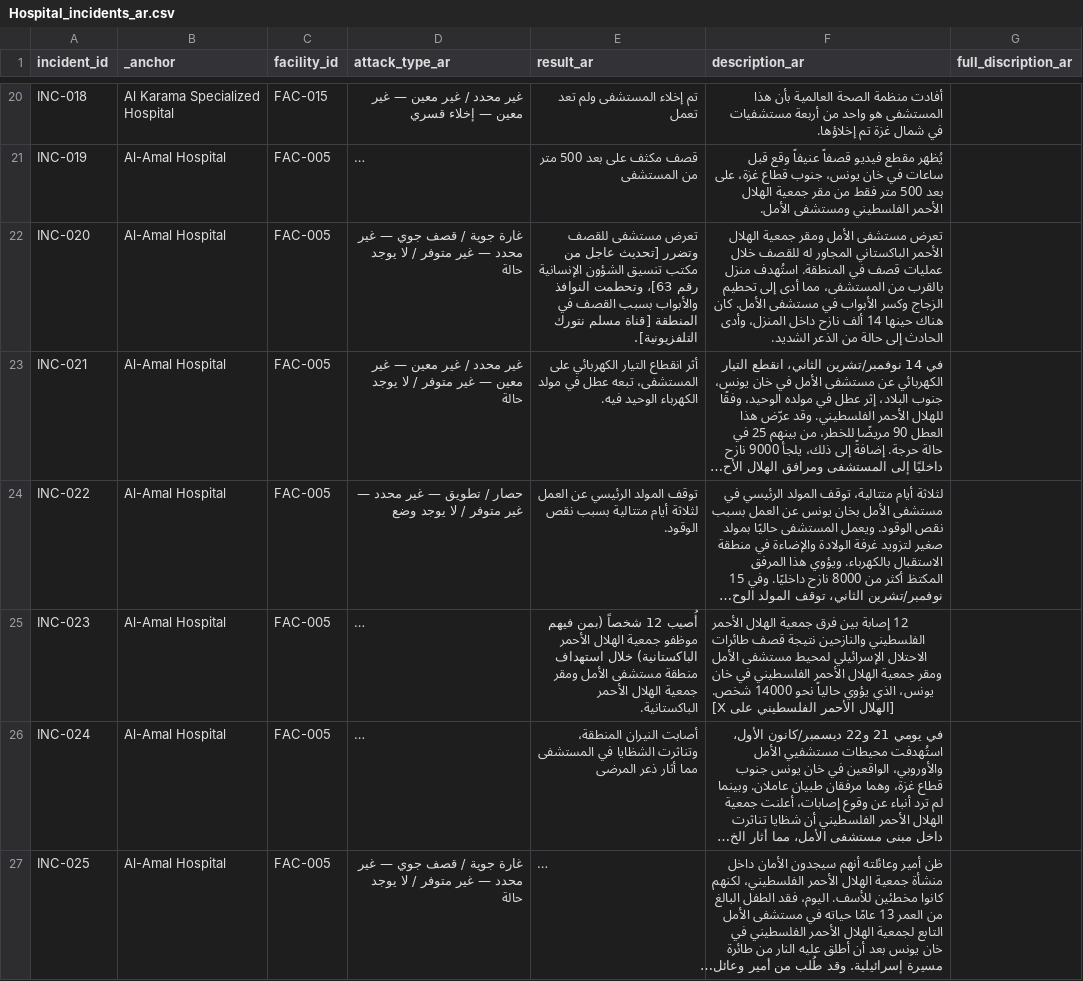
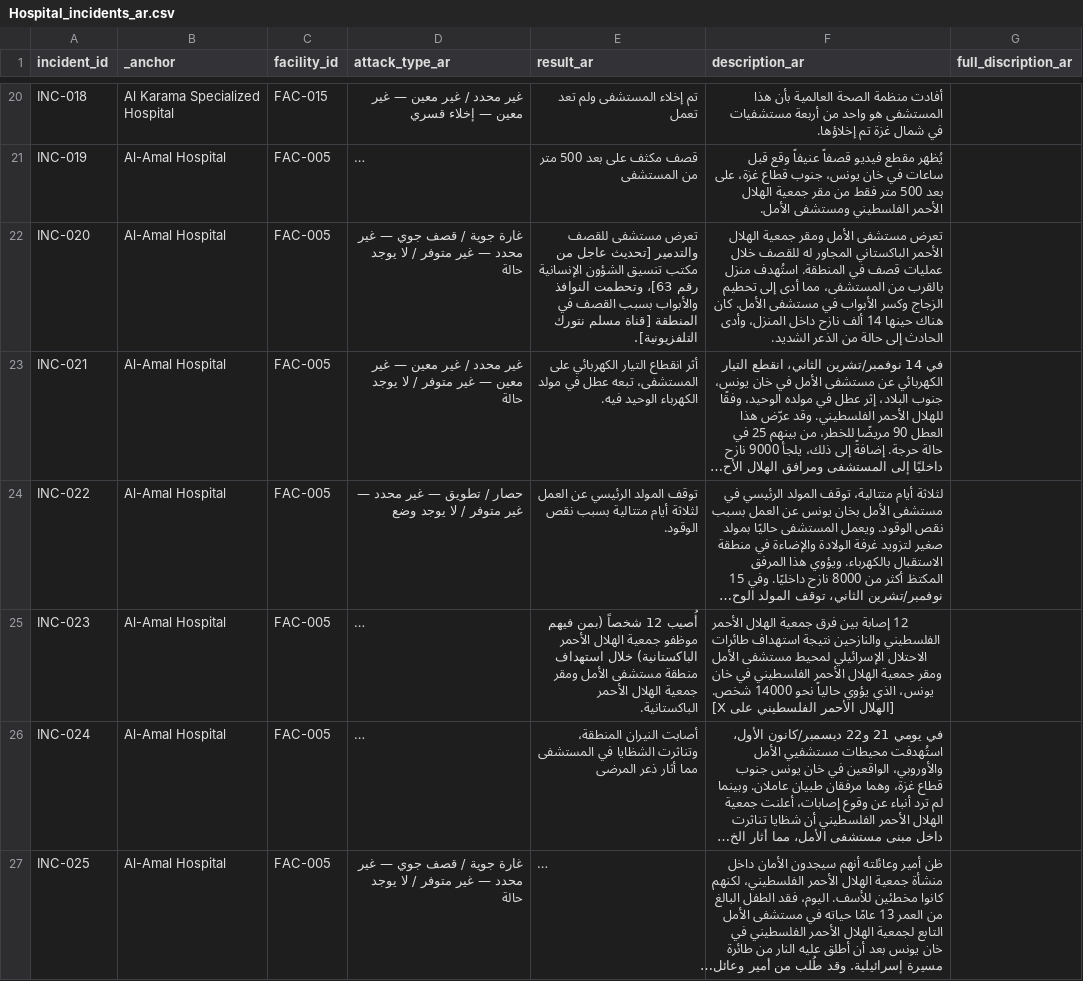
Before and after one commit to PalGenoPedia/PalGenoPedia, a CSV file: Pages/War_Crimes_Stats/stat-hospitals-attacked/Hospital_incidents_ar.csv, drawn as a sheet; only a part is shown, gaps mark what is left out; long unchanged cells end in …; the diff covers the shown part only; the diff names each change by its address in the sheet, - before the commit and + after, or states it on an @@ line.

```diff
--- a/Pages/War_Crimes_Stats/stat-hospitals-attacked/Hospital_incidents_ar.csv
+++ b/Pages/War_Crimes_Stats/stat-hospitals-attacked/Hospital_incidents_ar.csv
-E22 (result_ar): …مستشفى للقصف وتضرر [تحديث عاجل…
+E22 (result_ar): …مستشفى للقصف والتدمير [تحديث عاجل…
-F25 (description_ar): …والنازحين نتيجة قصف طائرات الاحتلال…
+F25 (description_ar): …والنازحين نتيجة استهداف طائرات الاحتلال…
```
Also changed, not shown: 84 edited cells elsewhere in this file.
